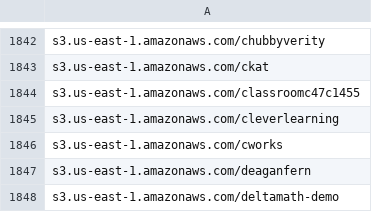
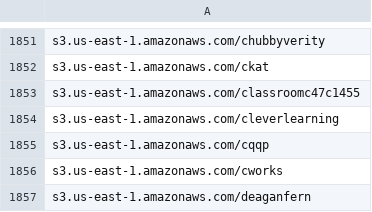
Before and after one commit to 1NobleCyber/ThreatFeed, a CSV file: S3_WebProxies/raw.csv, drawn as a sheet; only a part is shown, gaps mark what is left out; the shorter side is filled out with more unchanged rows; the diff covers the shown part only.

```diff
--- a/S3_WebProxies/raw.csv
+++ b/S3_WebProxies/raw.csv
@@ -1845,2 +1854,3 @@ s3.us-east-1.amazonaws.com/classroomc47c1455
 s3.us-east-1.amazonaws.com/cleverlearning
+s3.us-east-1.amazonaws.com/cqqp
 s3.us-east-1.amazonaws.com/cworks
```
Also changed, not shown: 9 added rows elsewhere in this file.
